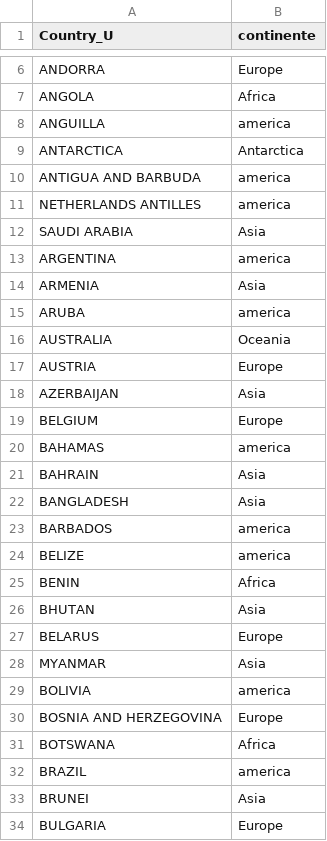
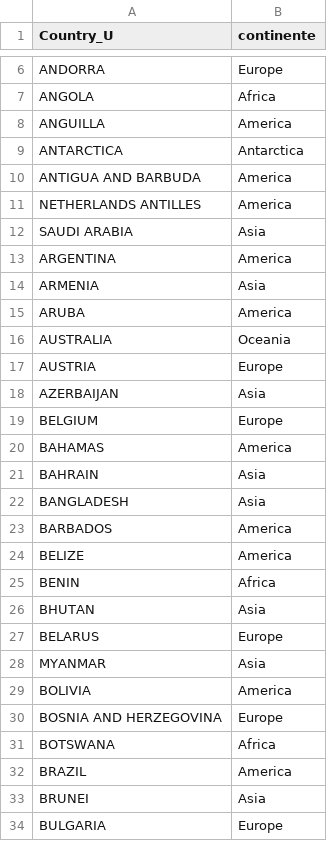
Before and after one commit to AngelesVillagrana/Project3, a CSV file: Resources/ETL/clean_countries.csv, drawn as a sheet; only a part is shown, gaps mark what is left out; the diff covers the shown part only.

```diff
--- a/Resources/ETL/clean_countries.csv
+++ b/Resources/ETL/clean_countries.csv
@@ -7,10 +7,10 @@ ANDORRA,Europe
 ANGOLA,Africa
-ANGUILLA,america
+ANGUILLA,America
 ANTARCTICA,Antarctica
-ANTIGUA AND BARBUDA,america
-NETHERLANDS ANTILLES,america
+ANTIGUA AND BARBUDA,America
+NETHERLANDS ANTILLES,America
 SAUDI ARABIA,Asia
-ARGENTINA,america
+ARGENTINA,America
 ARMENIA,Asia
-ARUBA,america
+ARUBA,America
 AUSTRALIA,Oceania
@@ -19,7 +19,7 @@ AZERBAIJAN,Asia
 BELGIUM,Europe
-BAHAMAS,america
+BAHAMAS,America
 BAHRAIN,Asia
 BANGLADESH,Asia
-BARBADOS,america
-BELIZE,america
+BARBADOS,America
+BELIZE,America
 BENIN,Africa
@@ -28,6 +28,6 @@ BELARUS,Europe
 MYANMAR,Asia
-BOLIVIA,america
+BOLIVIA,America
 BOSNIA AND HERZEGOVINA,Europe
 BOTSWANA,Africa
-BRAZIL,america
+BRAZIL,America
 BRUNEI,Asia
```
Also changed, not shown: 44 edited cells elsewhere in this file, 1 other file.
